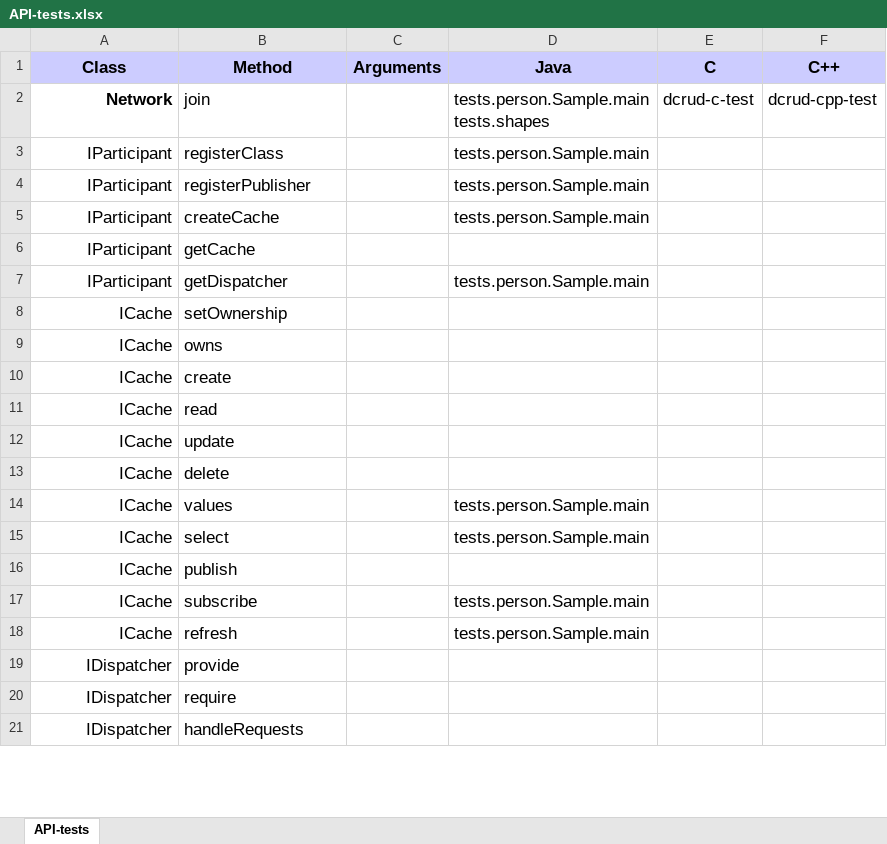
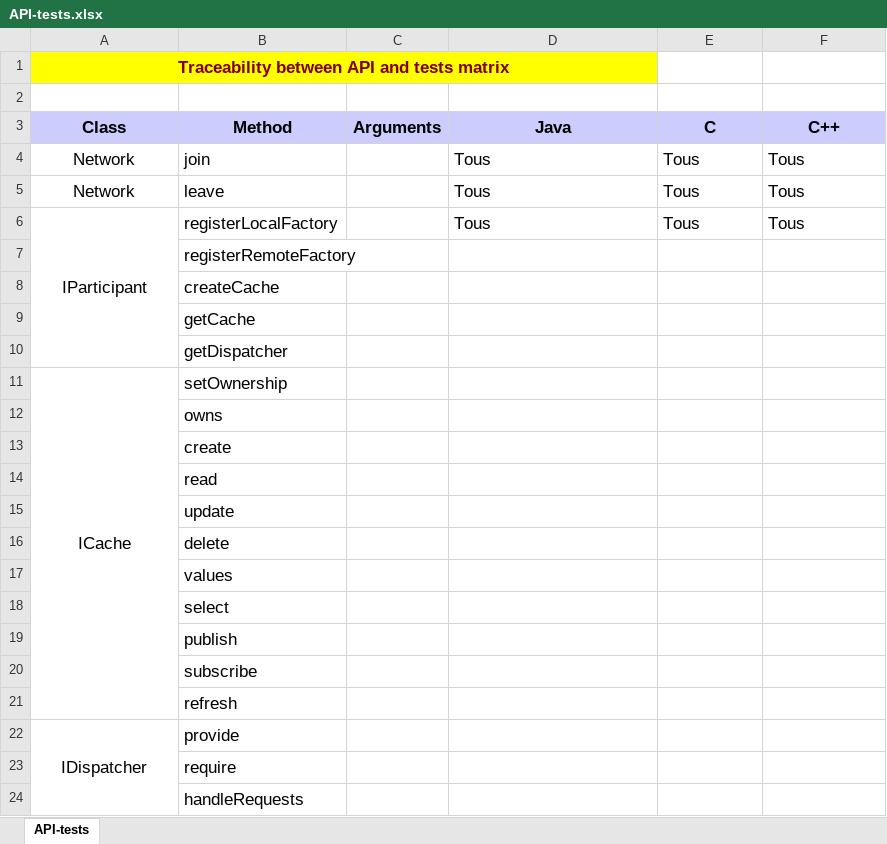
Before and after one commit to AubinMahe/dcrud, an Excel workbook: API-tests.xlsx, sheet API-tests, drawn as a sheet; only a part is shown; values as stored, in another font and other column widths than the file's, no borders; removed rows and columns are numbered as before the commit, all else as after; ↵ is a line break in a cell; the diff covers the shown part only; the diff names each change by its address in the sheet, - before the commit and + after, or states it on an @@ line.

Commit message:
Distributed CRUD API achieved in C, C++ and Java Interactive tests working Basic Makefiles done

```diff
--- a/API-tests.xlsx (sheet API-tests)
+++ b/API-tests.xlsx (sheet API-tests)
+row 1: Traceability between API and tests matrix
+row 2: (empty)
@@ A4 alignment: right → center, bold: on → off @@
-D4 (Java): tests.person.Sample.main ↵ tests.shapes
+D4 (Java): Tous
-E4 (C): dcrud-c-test
+E4 (C): Tous
-F4 (C++): dcrud-cpp-test
+F4 (C++): Tous
-row 3: IParticipant | registerClass |  | tests.person.Sample.main
-row 4: IParticipant | registerPublisher |  | tests.person.Sample.main
-row 5: IParticipant | createCache |  | tests.person.Sample.main
-row 6: IParticipant | getCache
-row 7: IParticipant | getDispatcher |  | tests.person.Sample.main
+row 5: Network | leave |  | Tous | Tous | Tous
+row 6: IParticipant | registerLocalFactory |  | Tous | Tous | Tous
+row 7:  | registerRemoteFactory
+row 8:  | createCache
+row 9:  | getCache
+row 10:  | getDispatcher
-A11 alignment: right
+A11 alignment: center
+A11:A21 merged
-A12:A16 (Class): ICache
+A12:A16 (Class): (empty)
-row 14: ICache | values |  | tests.person.Sample.main
-row 15: ICache | select |  | tests.person.Sample.main
-row 16: ICache | publish
-row 17: ICache | subscribe |  | tests.person.Sample.main
-row 18: ICache | refresh |  | tests.person.Sample.main
+row 17:  | values
+row 18:  | select
+row 19:  | publish
+row 20:  | subscribe
+row 21:  | refresh
-A22 alignment: right
+A22 alignment: center
+A22:A25 merged
-A23:A24 (Class): IDispatcher
+A23:A24 (Class): (empty)
```
Also changed, not shown: 6 added rows, 3 removed rows, 4 edited cells, cell formats and merged cells elsewhere in this sheet, 34 other files.
